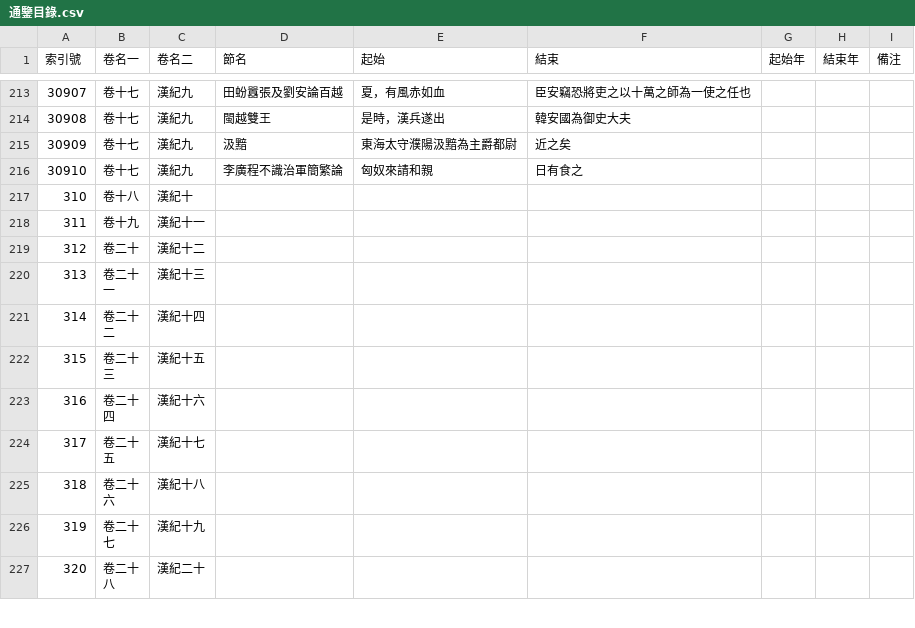
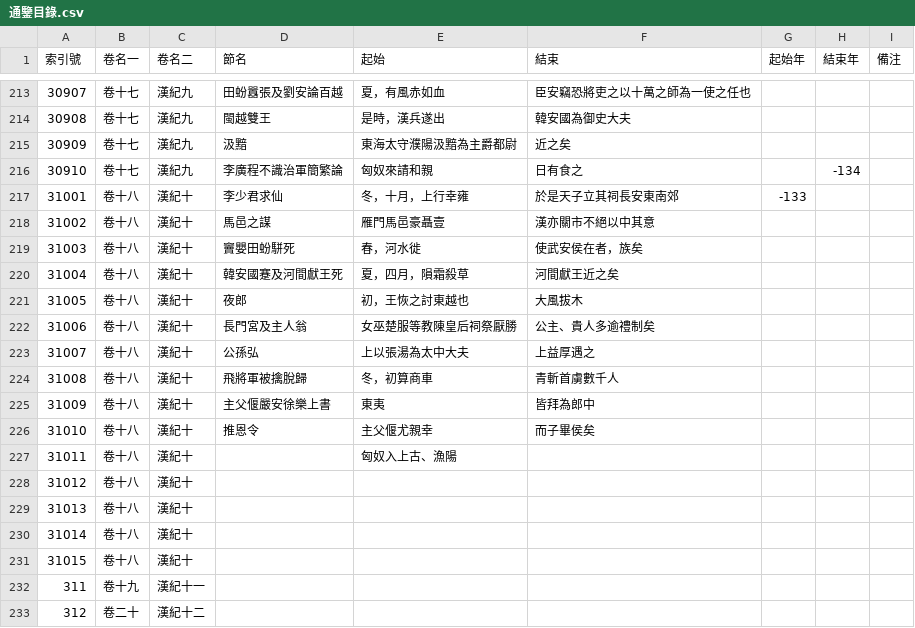
Before and after one commit to gamefang/zizhitongjian, a CSV file: 主要數據/通鑒目錄.csv, drawn as a sheet; only a part is shown, gaps mark what is left out; the shorter side is filled out with more unchanged rows.

```diff
--- a/主要數據/通鑒目錄.csv
+++ b/主要數據/通鑒目錄.csv
@@ -215,4 +215,18 @@
 30909,卷十七,漢紀九,汲黯,東海太守濮陽汲黯為主爵都尉,近之矣,,,
-30910,卷十七,漢紀九,李廣程不識治軍簡繁論,匈奴來請和親,日有食之,,,
-310,卷十八,漢紀十,,,,,,
+30910,卷十七,漢紀九,李廣程不識治軍簡繁論,匈奴來請和親,日有食之,,-134,
+31001,卷十八,漢紀十,李少君求仙,冬，十月，上行幸雍,於是天子立其祠長安東南郊,-133,,
+31002,卷十八,漢紀十,馬邑之謀,雁門馬邑豪聶壹,漢亦關市不絕以中其意,,,
+31003,卷十八,漢紀十,竇嬰田蚡駢死,春，河水徙,使武安侯在者，族矣,,,
+31004,卷十八,漢紀十,韓安國蹇及河間獻王死,夏，四月，隕霜殺草,河間獻王近之矣,,,
+31005,卷十八,漢紀十,夜郎,初，王恢之討東越也,大風拔木,,,
+31006,卷十八,漢紀十,長門宮及主人翁,女巫楚服等教陳皇后祠祭厭勝,公主、貴人多逾禮制矣,,,
+31007,卷十八,漢紀十,公孫弘,上以張湯為太中大夫,上益厚遇之,,,
+31008,卷十八,漢紀十,飛將軍被擒脫歸,冬，初算商車,青斬首虜數千人,,,
+31009,卷十八,漢紀十,主父偃嚴安徐樂上書,東夷,皆拜為郎中,,,
+31010,卷十八,漢紀十,推恩令,主父偃尤親幸,而子畢侯矣,,,
+31011,卷十八,漢紀十,,匈奴入上古、漁陽,,,,
+31012,卷十八,漢紀十,,,,,,
+31013,卷十八,漢紀十,,,,,,
+31014,卷十八,漢紀十,,,,,,
+31015,卷十八,漢紀十,,,,,,
 311,卷十九,漢紀十一,,,,,,
```
Also changed, not shown: 主要數據/人物總表.csv, 5 other files.
